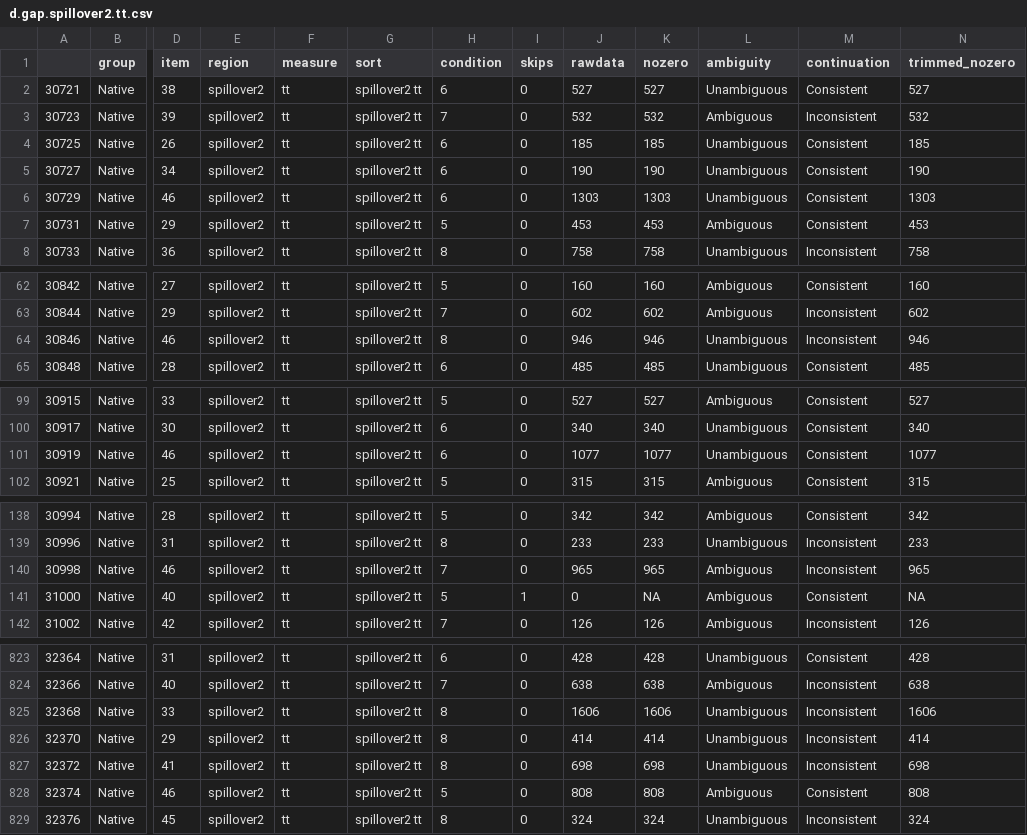
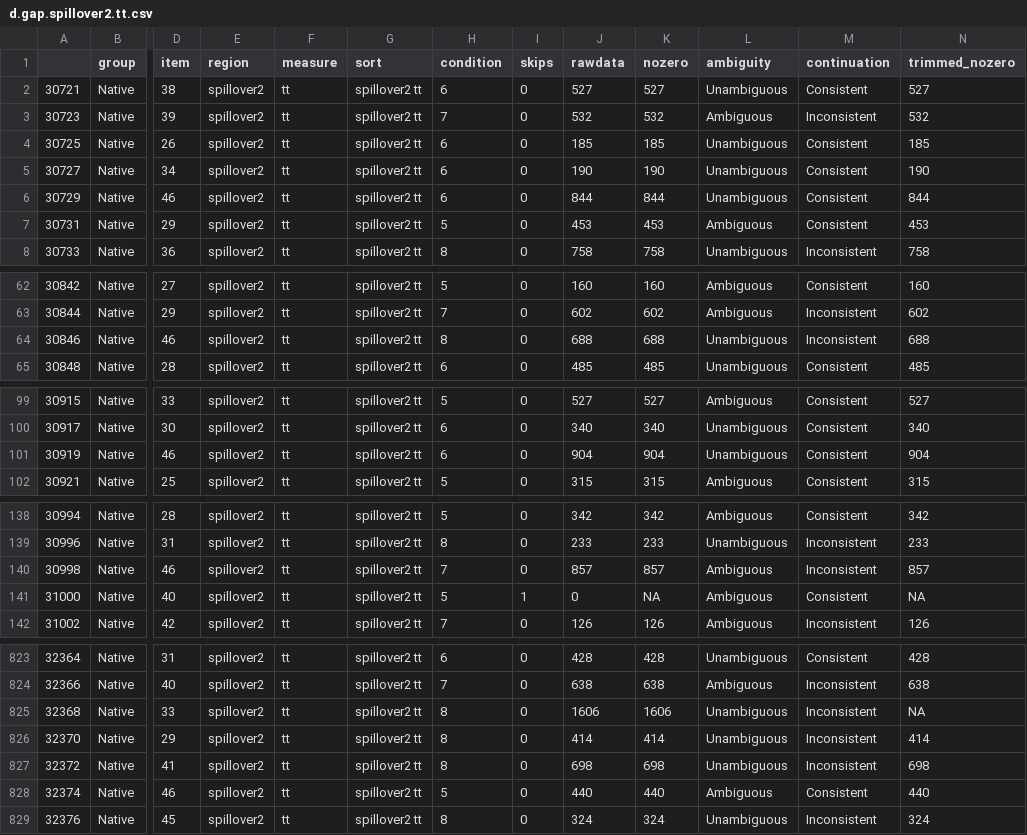
Before and after one commit to HirokiFujita2353/Eye1G_L1, a CSV file: d.gap.spillover2.tt.csv, drawn as a sheet; only a part is shown, gaps mark what is left out; the diff covers the shown part only; the diff names each change by its address in the sheet, - before the commit and + after, or states it on an @@ line.

```diff
--- a/d.gap.spillover2.tt.csv
+++ b/d.gap.spillover2.tt.csv
-J6 (rawdata): 1303
+J6 (rawdata): 844
-K6 (nozero): 1303
+K6 (nozero): 844
-N6 (trimmed_nozero): 1303
+N6 (trimmed_nozero): 844
-J64 (rawdata): 946
+J64 (rawdata): 688
-K64 (nozero): 946
+K64 (nozero): 688
-N64 (trimmed_nozero): 946
+N64 (trimmed_nozero): 688
-J101 (rawdata): 1077
+J101 (rawdata): 904
-K101 (nozero): 1077
+K101 (nozero): 904
-N101 (trimmed_nozero): 1077
+N101 (trimmed_nozero): 904
-J140 (rawdata): 965
+J140 (rawdata): 857
-K140 (nozero): 965
+K140 (nozero): 857
-N140 (trimmed_nozero): 965
+N140 (trimmed_nozero): 857
-N825 (trimmed_nozero): 1606
+N825 (trimmed_nozero): NA
-J828 (rawdata): 808
+J828 (rawdata): 440
-K828 (nozero): 808
+K828 (nozero): 440
-N828 (trimmed_nozero): 808
+N828 (trimmed_nozero): 440
```
Also changed, not shown: 77 edited cells elsewhere in this file, d.gap.spillover2.fp.csv, d.gap.spillover2.rp.csv, 3 other files.
